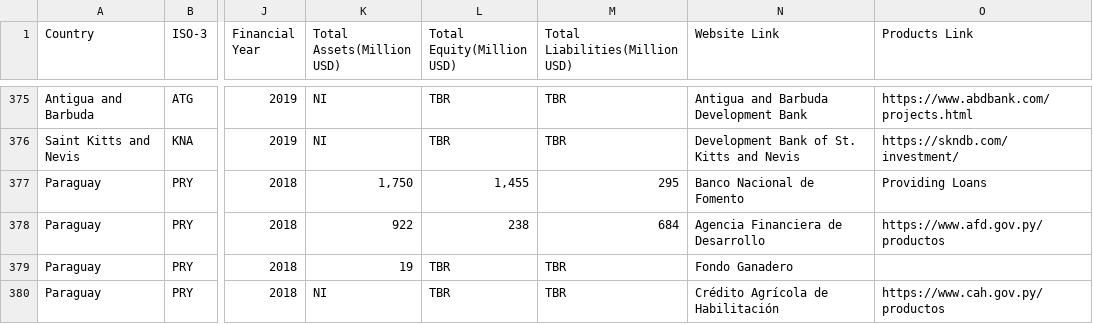
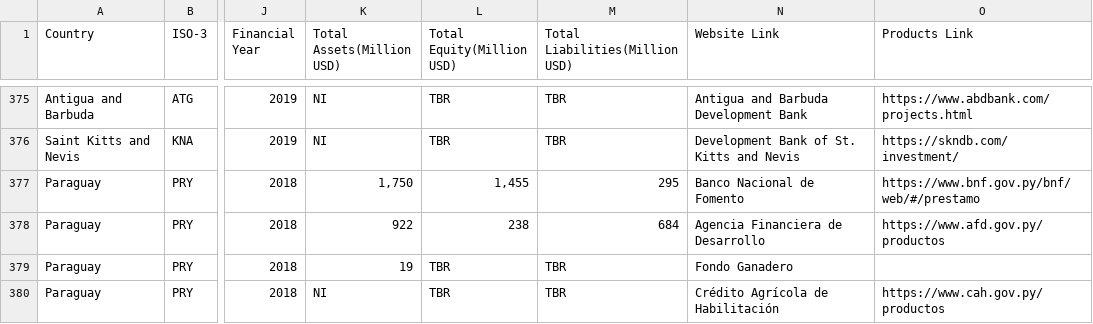
Before and after one commit to Tech-Jobs-International/public-data-repo, a CSV file: data/development-financing-institutions-lac/LAC_NDBS.csv, drawn as a sheet; only a part is shown, gaps mark what is left out; the diff covers the shown part only; the diff names each change by its address in the sheet, - before the commit and + after, or states it on an @@ line.

```diff
--- a/data/development-financing-institutions-lac/LAC_NDBS.csv
+++ b/data/development-financing-institutions-lac/LAC_NDBS.csv
-O377 (Products Link): Providing Loans
+O377 (Products Link): https://www.bnf.gov.py/bnf/web/#/prestamo
```
Also changed, not shown: 5 edited cells elsewhere in this file, data/development-financing-institutions-lac/Glossary.csv.
